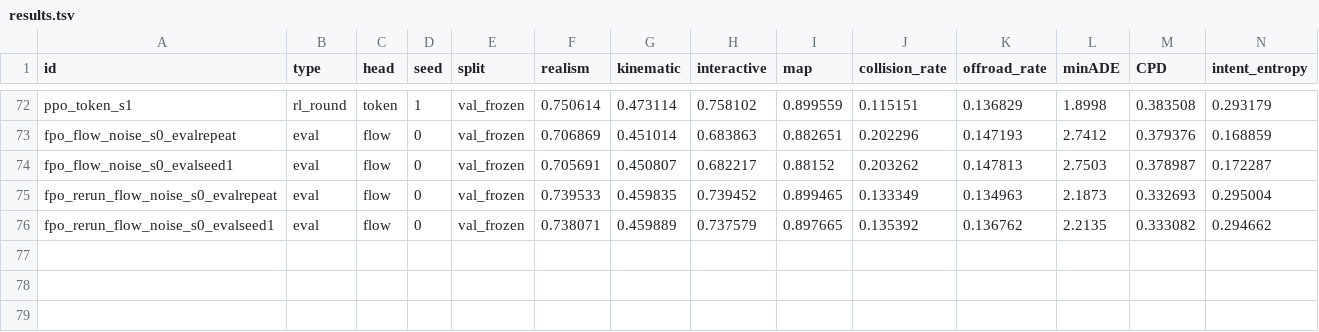
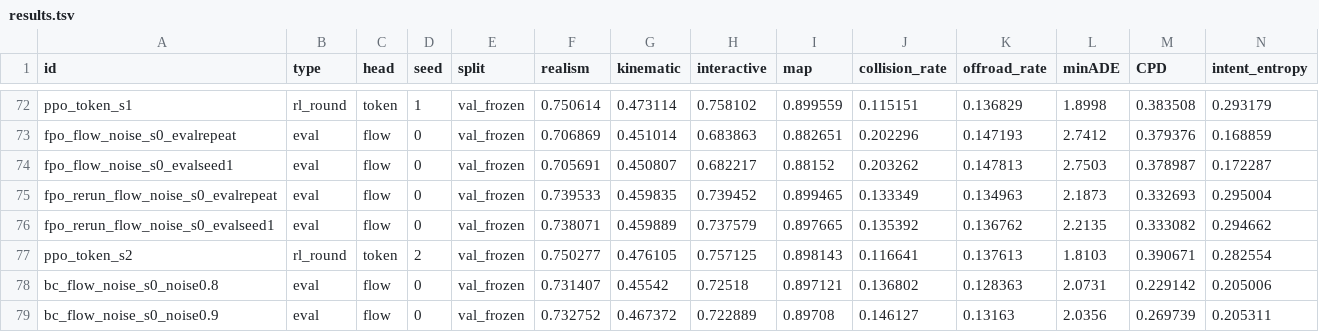
Before and after one commit to kishan-grewal/tokens-vs-flows, a TSV file: results.tsv, drawn as a sheet; only a part is shown, gaps mark what is left out; rows hold the shown columns only; the diff names each change by its address in the sheet, - before the commit and + after, or states it on an @@ line.

Commit message:
results: ppo seed 2 and flow noise settings

```diff
--- a/results.tsv
+++ b/results.tsv
+row 77: ppo_token_s2 | rl_round | token | 2 | val_frozen | 0.750277 | 0.476105 | 0.757125 | 0.898143 | 0.116641 | 0.137613 | 1.8103 | 0.390671 | 0.282554
+row 78: bc_flow_noise_s0_noise0.8 | eval | flow | 0 | val_frozen | 0.731407 | 0.45542 | 0.72518 | 0.897121 | 0.136802 | 0.128363 | 2.0731 | 0.229142 | 0.205006
+row 79: bc_flow_noise_s0_noise0.9 | eval | flow | 0 | val_frozen | 0.732752 | 0.467372 | 0.722889 | 0.89708 | 0.146127 | 0.13163 | 2.0356 | 0.269739 | 0.205311
```
